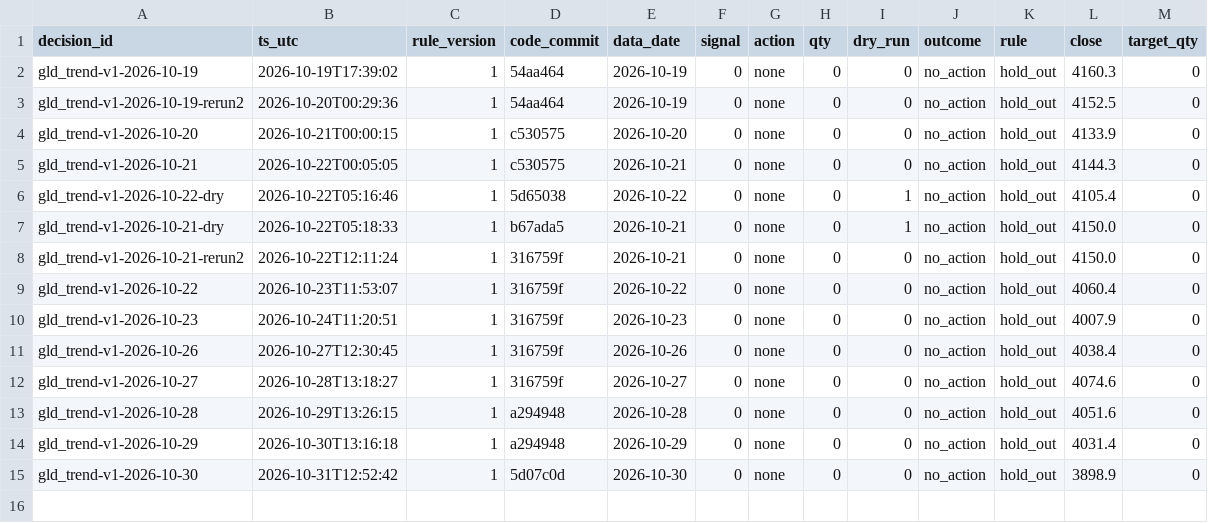
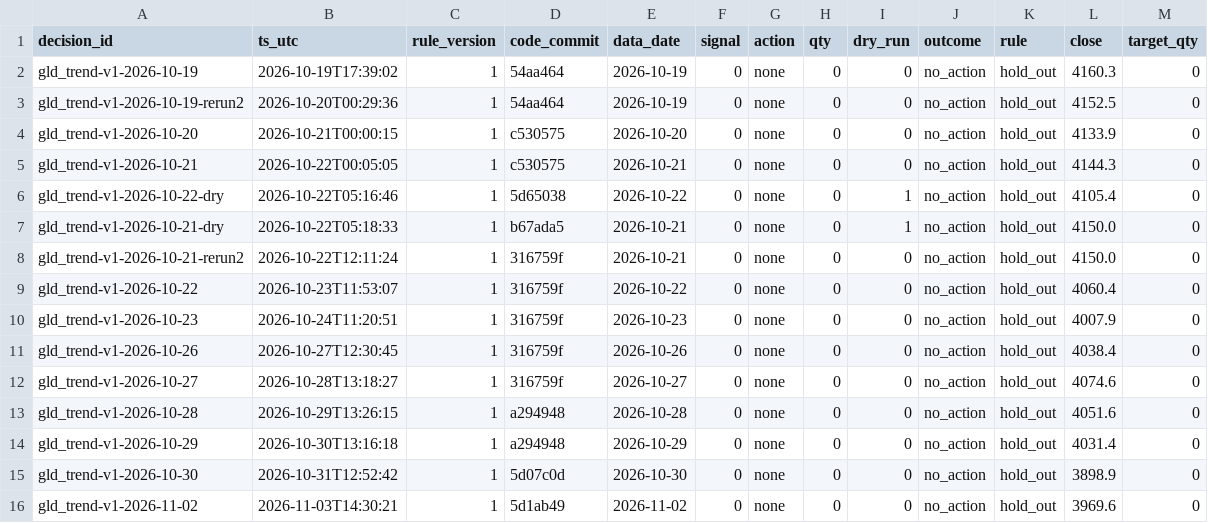
Before and after one commit to hsalehi10087/hossein-trading-bot, a CSV file: gld/decisions.csv, drawn as a sheet; the diff names each change by its address in the sheet, - before the commit and + after, or states it on an @@ line.

```diff
--- a/gld/decisions.csv
+++ b/gld/decisions.csv
+row 16: gld_trend-v1-2026-11-02 | 2026-11-03T14:30:21 | 1 | 5d1ab49 | 2026-11-02 | 0 | none | 0 | 0 | no_action | hold_out | 3969.6 | 0
```
Also changed, not shown: portfolio/daily.csv, qqq/decisions.csv, 4 other files.
